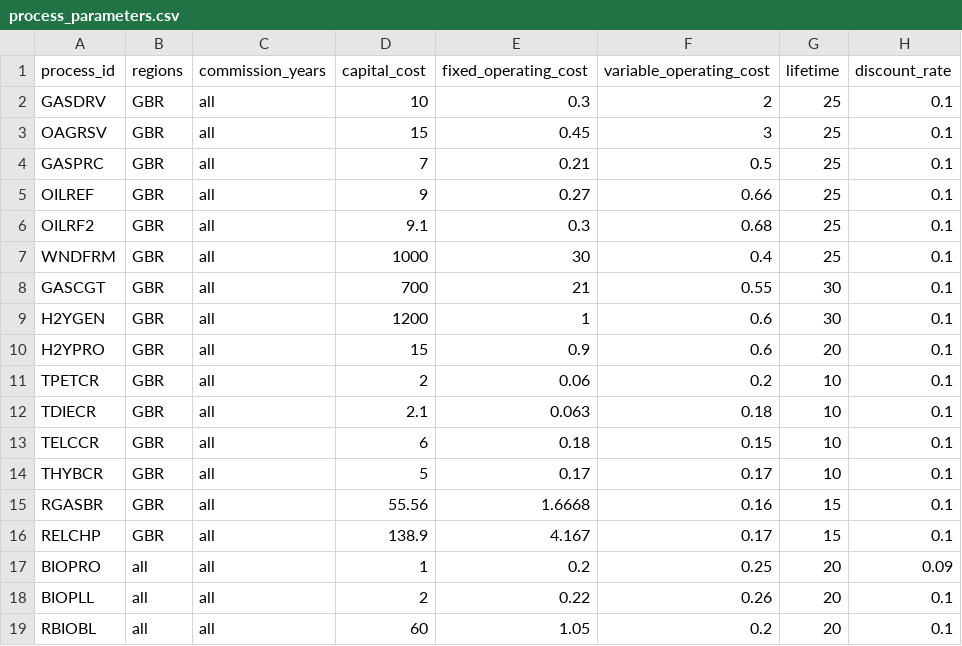
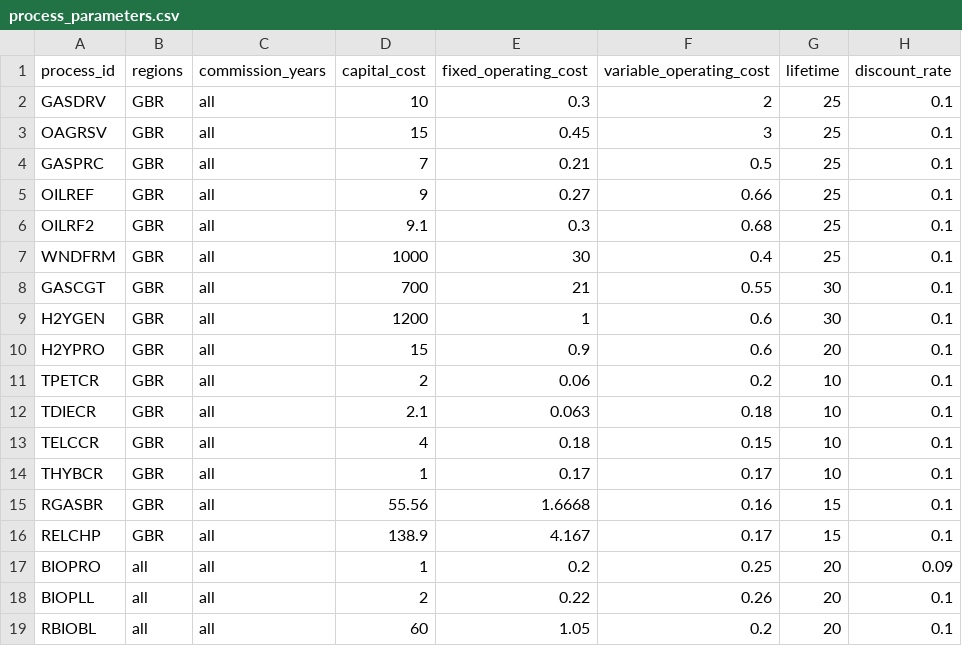
Before and after one commit to EnergySystemsModellingLab/MUSE2, a CSV file: examples/circularity/process_parameters.csv, drawn as a sheet.

Commit message:
Small change to make more consistent with two_outputs model

```diff
--- a/examples/circularity/process_parameters.csv
+++ b/examples/circularity/process_parameters.csv
@@ -12,4 +12,4 @@ TPETCR,GBR,all,2,0.06,0.2,10,0.1
 TDIECR,GBR,all,2.1,0.063,0.18,10,0.1
-TELCCR,GBR,all,6,0.18,0.15,10,0.1
-THYBCR,GBR,all,5,0.17,0.17,10,0.1
+TELCCR,GBR,all,4,0.18,0.15,10,0.1
+THYBCR,GBR,all,1,0.17,0.17,10,0.1
 RGASBR,GBR,all,55.56,1.6668,0.16,15,0.1
```
